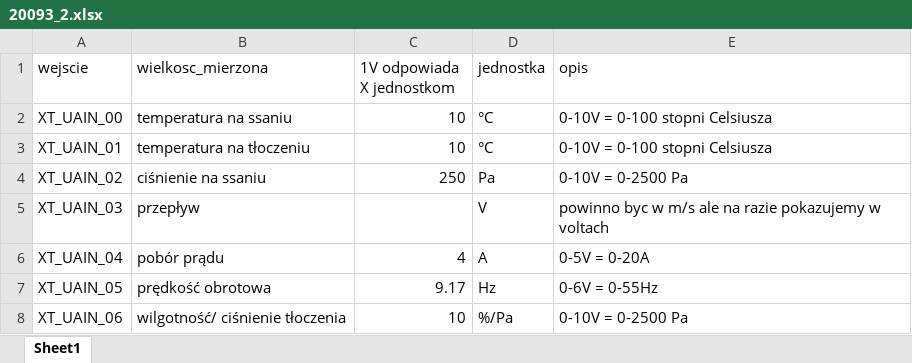
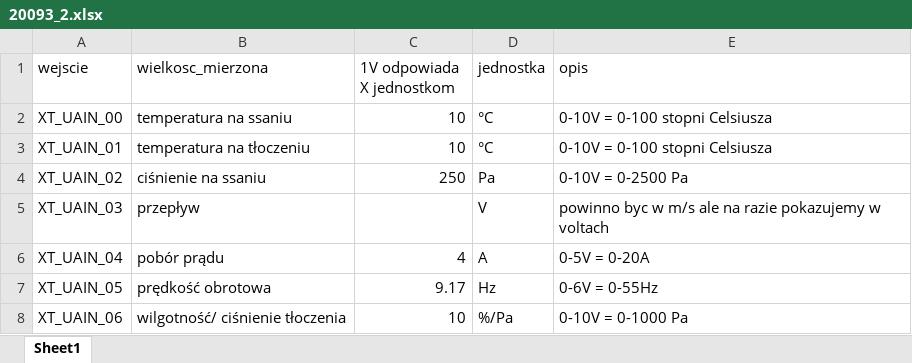
Before and after one commit to Arivalo/210920_WE, an Excel workbook: config_files/20093_2.xlsx, sheet Sheet1, drawn as a sheet; values as stored, in another font and other column widths than the file's, no borders; the diff names each change by its address in the sheet, - before the commit and + after, or states it on an @@ line.

```diff
--- a/config_files/20093_2.xlsx (sheet Sheet1)
+++ b/config_files/20093_2.xlsx (sheet Sheet1)
-E8 (opis): 0-10V = 0-2500 Pa
+E8 (opis): 0-10V = 0-1000 Pa
```
Also changed, not shown: config_files/20112_3.xlsx, 7 other files.
